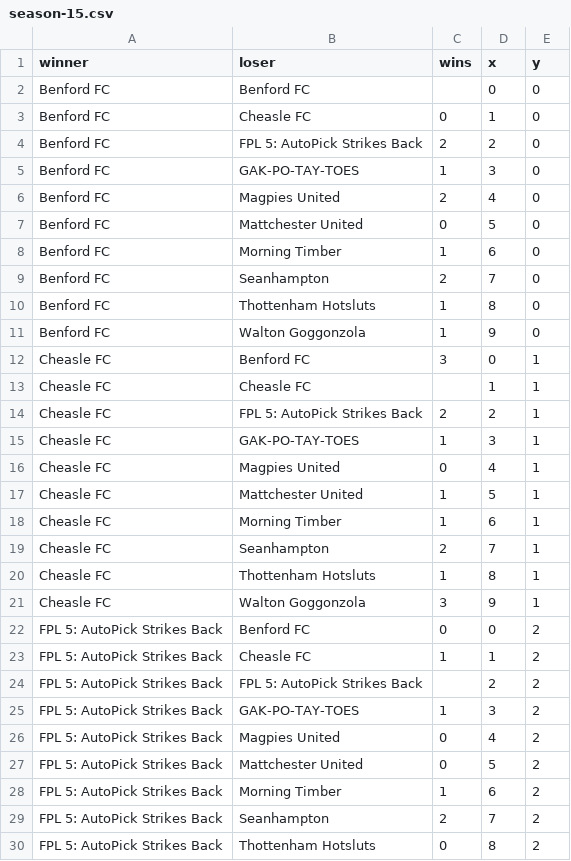
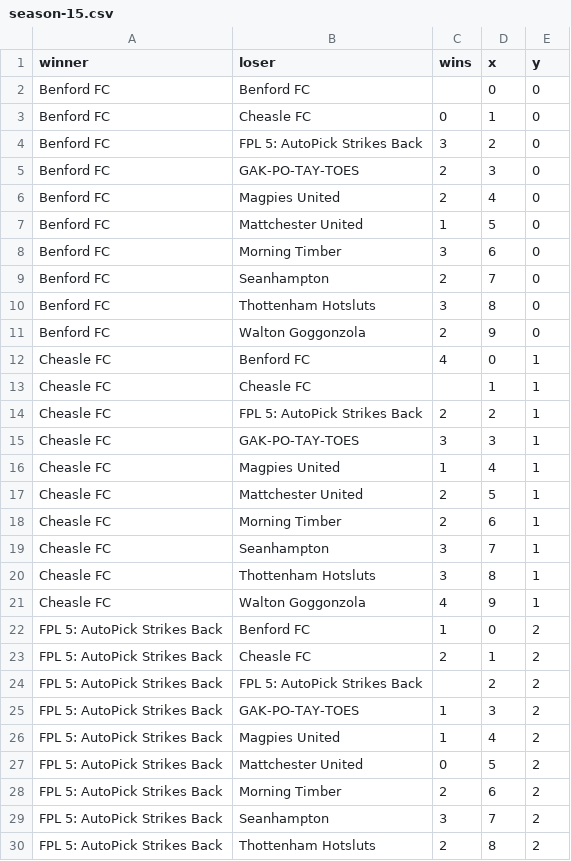
Before and after one commit to seangreene/fake-internet-soccer, a CSV file: _workspace/data/output/h2h/season-15.csv, drawn as a sheet; only a part is shown; the diff covers the shown part only.

```diff
--- a/_workspace/data/output/h2h/season-15.csv
+++ b/_workspace/data/output/h2h/season-15.csv
@@ -3,28 +3,28 @@ Benford FC,Benford FC,,0,0
 Benford FC,Cheasle FC,0,1,0
-Benford FC,FPL 5: AutoPick Strikes Back,2,2,0
-Benford FC,GAK-PO-TAY-TOES,1,3,0
+Benford FC,FPL 5: AutoPick Strikes Back,3,2,0
+Benford FC,GAK-PO-TAY-TOES,2,3,0
 Benford FC,Magpies United,2,4,0
-Benford FC,Mattchester United,0,5,0
-Benford FC,Morning Timber,1,6,0
+Benford FC,Mattchester United,1,5,0
+Benford FC,Morning Timber,3,6,0
 Benford FC,Seanhampton,2,7,0
-Benford FC,Thottenham Hotsluts,1,8,0
-Benford FC,Walton Goggonzola,1,9,0
-Cheasle FC,Benford FC,3,0,1
+Benford FC,Thottenham Hotsluts,3,8,0
+Benford FC,Walton Goggonzola,2,9,0
+Cheasle FC,Benford FC,4,0,1
 Cheasle FC,Cheasle FC,,1,1
 Cheasle FC,FPL 5: AutoPick Strikes Back,2,2,1
-Cheasle FC,GAK-PO-TAY-TOES,1,3,1
-Cheasle FC,Magpies United,0,4,1
-Cheasle FC,Mattchester United,1,5,1
-Cheasle FC,Morning Timber,1,6,1
-Cheasle FC,Seanhampton,2,7,1
-Cheasle FC,Thottenham Hotsluts,1,8,1
-Cheasle FC,Walton Goggonzola,3,9,1
-FPL 5: AutoPick Strikes Back,Benford FC,0,0,2
-FPL 5: AutoPick Strikes Back,Cheasle FC,1,1,2
+Cheasle FC,GAK-PO-TAY-TOES,3,3,1
+Cheasle FC,Magpies United,1,4,1
+Cheasle FC,Mattchester United,2,5,1
+Cheasle FC,Morning Timber,2,6,1
+Cheasle FC,Seanhampton,3,7,1
+Cheasle FC,Thottenham Hotsluts,3,8,1
+Cheasle FC,Walton Goggonzola,4,9,1
+FPL 5: AutoPick Strikes Back,Benford FC,1,0,2
+FPL 5: AutoPick Strikes Back,Cheasle FC,2,1,2
 FPL 5: AutoPick Strikes Back,FPL 5: AutoPick Strikes Back,,2,2
 FPL 5: AutoPick Strikes Back,GAK-PO-TAY-TOES,1,3,2
-FPL 5: AutoPick Strikes Back,Magpies United,0,4,2
+FPL 5: AutoPick Strikes Back,Magpies United,1,4,2
 FPL 5: AutoPick Strikes Back,Mattchester United,0,5,2
-FPL 5: AutoPick Strikes Back,Morning Timber,1,6,2
-FPL 5: AutoPick Strikes Back,Seanhampton,2,7,2
-FPL 5: AutoPick Strikes Back,Thottenham Hotsluts,0,8,2
+FPL 5: AutoPick Strikes Back,Morning Timber,2,6,2
+FPL 5: AutoPick Strikes Back,Seanhampton,3,7,2
+FPL 5: AutoPick Strikes Back,Thottenham Hotsluts,2,8,2
```
Also changed, not shown: 36 edited cells elsewhere in this file, _workspace/data/output/standings/standings-season-15.csv, 4 other files.
